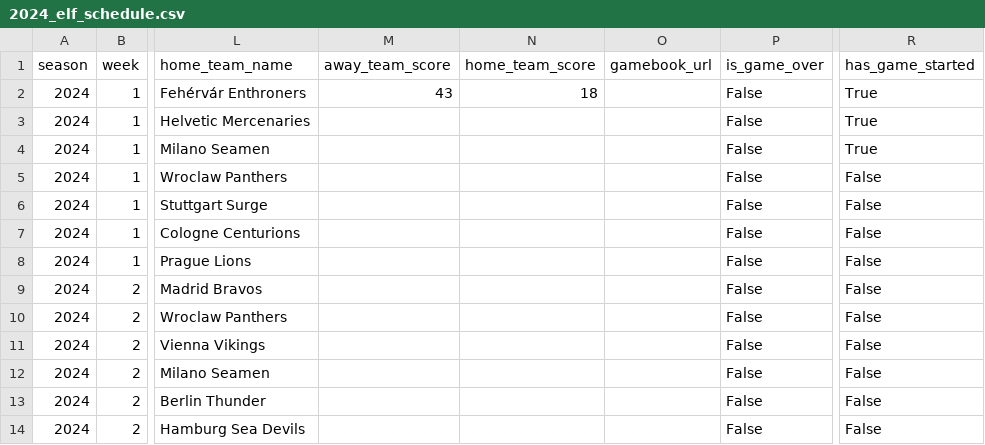
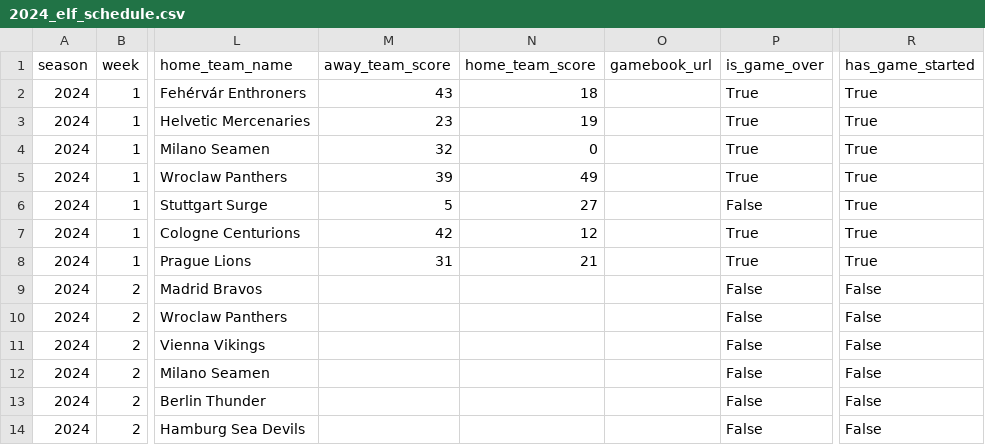
Before and after one commit to armstjc/european-league-of-football-data-repository, a CSV file: schedule/2024_elf_schedule.csv, drawn as a sheet; only a part is shown, gaps mark what is left out; the diff names each change by its address in the sheet, - before the commit and + after, or states it on an @@ line.

```diff
--- a/schedule/2024_elf_schedule.csv
+++ b/schedule/2024_elf_schedule.csv
-P2:P5 (is_game_over): False
+P2:P5 (is_game_over): True
-M3 (away_team_score): (empty)
+M3 (away_team_score): 23
-N3 (home_team_score): (empty)
+N3 (home_team_score): 19
-M4 (away_team_score): (empty)
+M4 (away_team_score): 32
-N4 (home_team_score): (empty)
+N4 (home_team_score): 0
-M5 (away_team_score): (empty)
+M5 (away_team_score): 39
-N5 (home_team_score): (empty)
+N5 (home_team_score): 49
-R5:R8 (has_game_started): False
+R5:R8 (has_game_started): True
-M6 (away_team_score): (empty)
+M6 (away_team_score): 5
-N6 (home_team_score): (empty)
+N6 (home_team_score): 27
-M7 (away_team_score): (empty)
+M7 (away_team_score): 42
-N7 (home_team_score): (empty)
+N7 (home_team_score): 12
-P7:P8 (is_game_over): False
+P7:P8 (is_game_over): True
-M8 (away_team_score): (empty)
+M8 (away_team_score): 31
-N8 (home_team_score): (empty)
+N8 (home_team_score): 21
```
Also changed, not shown: standings/2024_elf_standings.csv.
